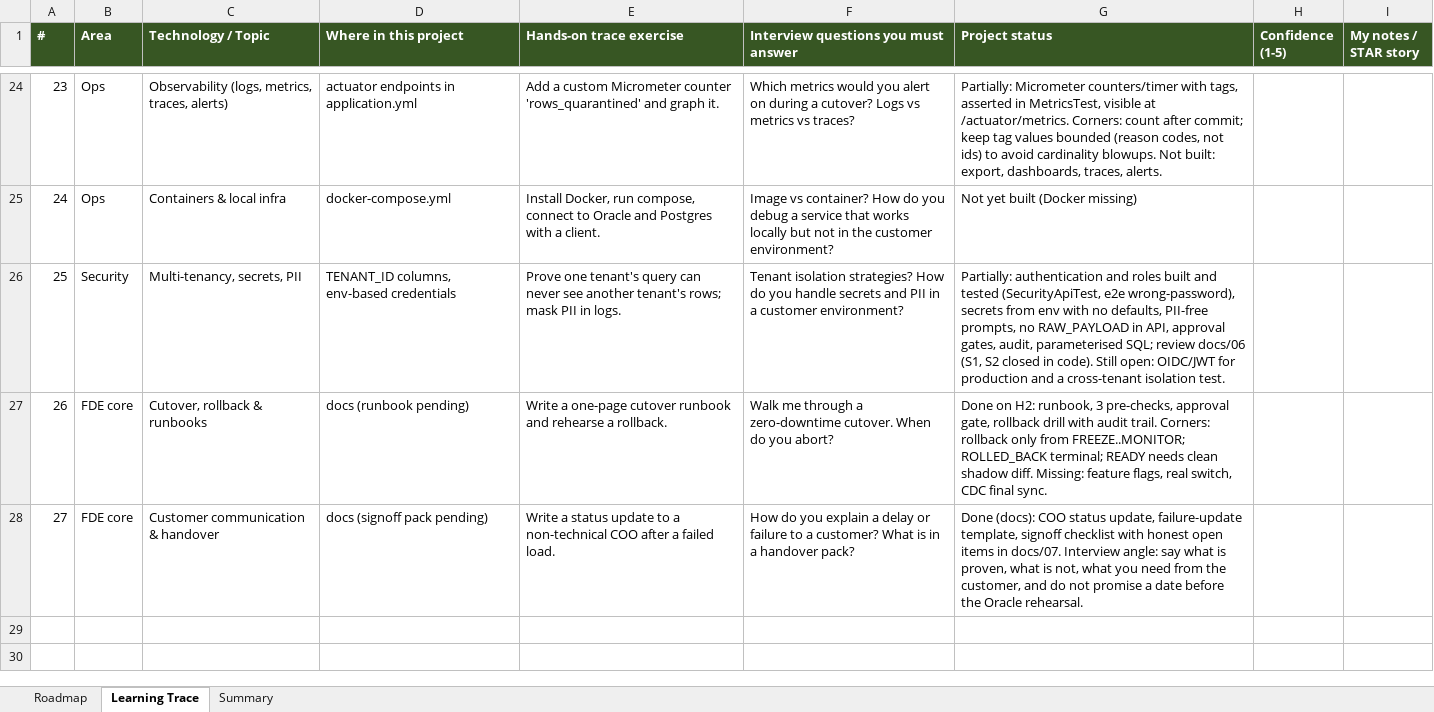
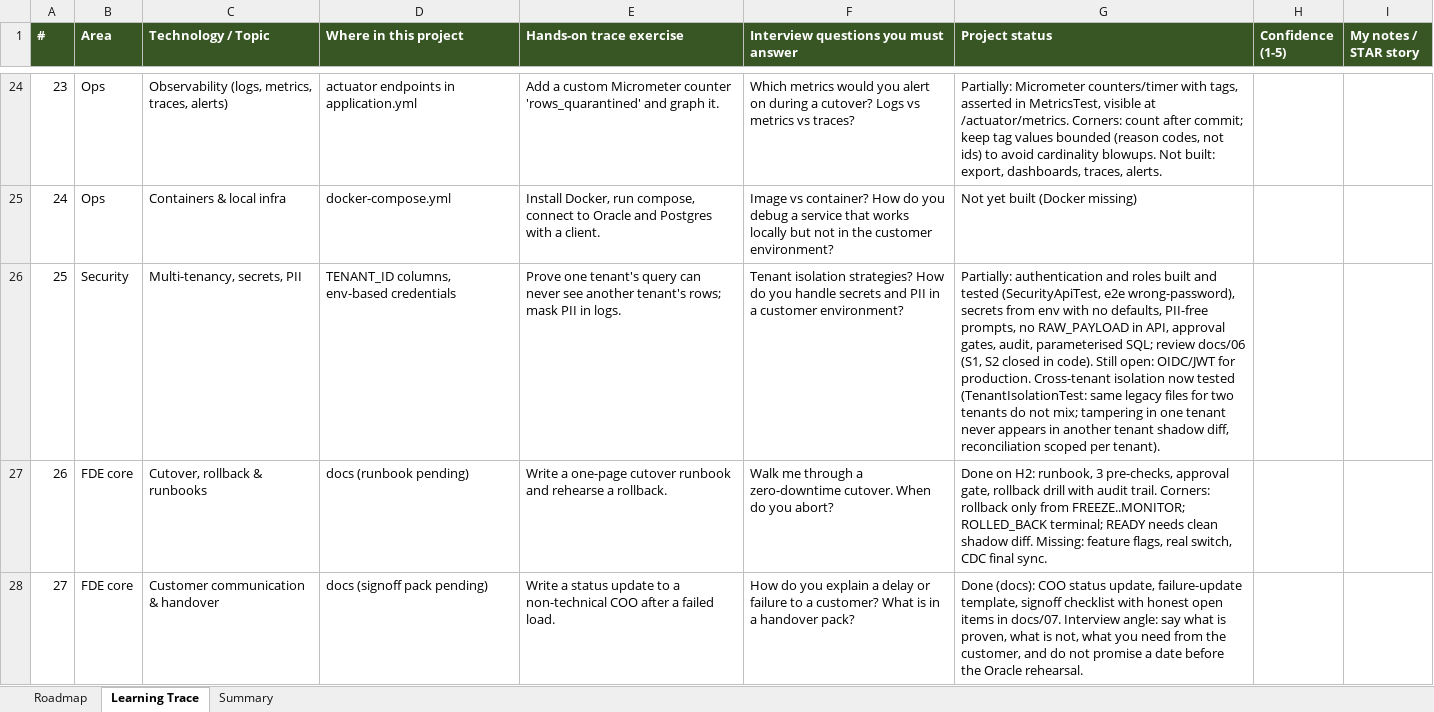
Before and after one commit to JeswinSolomon/migration-orchestrator, an Excel workbook: docs/FDE-Roadmap.xlsx, sheet Learning Trace, drawn as a sheet; only a part is shown, gaps mark what is left out; values as stored, in another font and other column widths than the file's, no borders; the diff names each change by its address in the sheet, - before the commit and + after, or states it on an @@ line.

```diff
--- a/docs/FDE-Roadmap.xlsx (sheet Learning Trace)
+++ b/docs/FDE-Roadmap.xlsx (sheet Learning Trace)
-G26 (Project status): …OIDC/JWT for production and a cross-tenant isolation test.
+G26 (Project status): …OIDC/JWT for production. Cross-tenant isolation now tested (TenantIsolationTest: same legacy files for two tenants do not mix; tampering in one tenant never appears in another tenant shadow diff, reconciliation scoped per tenant).
```
Also changed, not shown: 2 other files.
